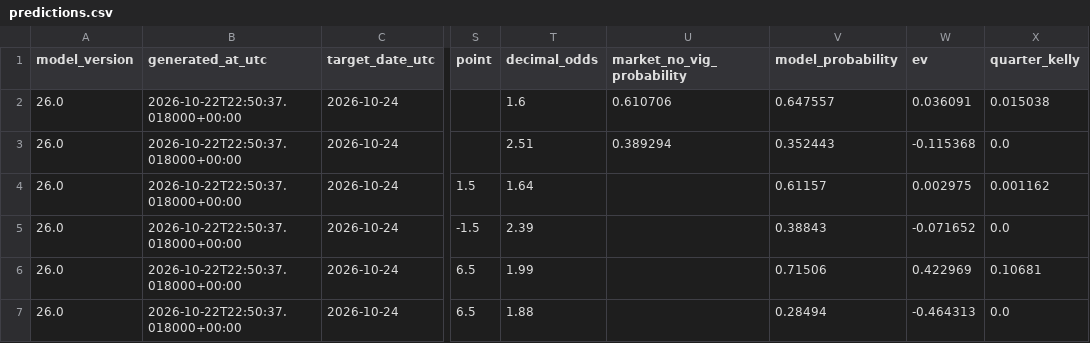
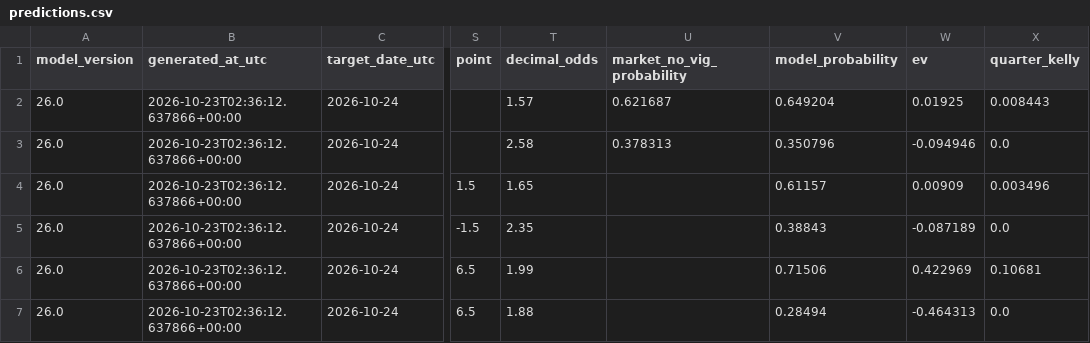
Before and after one commit to kouheiarai/mlb-ai-predictor, a CSV file: data/predictions.csv, drawn as a sheet; only a part is shown, gaps mark what is left out; the diff names each change by its address in the sheet, - before the commit and + after, or states it on an @@ line.

```diff
--- a/data/predictions.csv
+++ b/data/predictions.csv
-B2:B7 (generated_at_utc): 2026-10-22T22:50:37.018000+00:00
+B2:B7 (generated_at_utc): 2026-10-23T02:36:12.637866+00:00
-T2 (decimal_odds): 1.6
+T2 (decimal_odds): 1.57
-U2 (market_no_vig_probability): 0.610706
+U2 (market_no_vig_probability): 0.621687
-V2 (model_probability): 0.647557
+V2 (model_probability): 0.649204
-W2 (ev): 0.036091
+W2 (ev): 0.01925
-X2 (quarter_kelly): 0.015038
+X2 (quarter_kelly): 0.008443
-T3 (decimal_odds): 2.51
+T3 (decimal_odds): 2.58
-U3 (market_no_vig_probability): 0.389294
+U3 (market_no_vig_probability): 0.378313
-V3 (model_probability): 0.352443
+V3 (model_probability): 0.350796
-W3 (ev): -0.115368
+W3 (ev): -0.094946
-T4 (decimal_odds): 1.64
+T4 (decimal_odds): 1.65
-W4 (ev): 0.002975
+W4 (ev): 0.00909
-X4 (quarter_kelly): 0.001162
+X4 (quarter_kelly): 0.003496
-T5 (decimal_odds): 2.39
+T5 (decimal_odds): 2.35
-W5 (ev): -0.071652
+W5 (ev): -0.087189
```
Also changed, not shown: data/latest_odds.csv, data/runline_predictions.csv, 56 other files.
